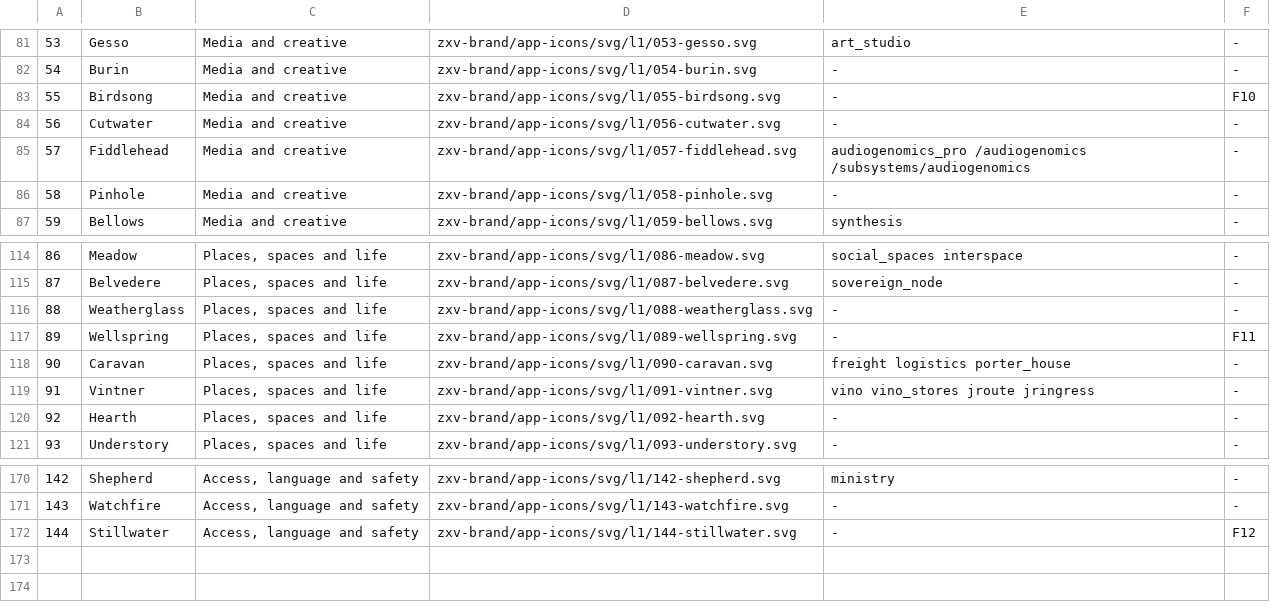
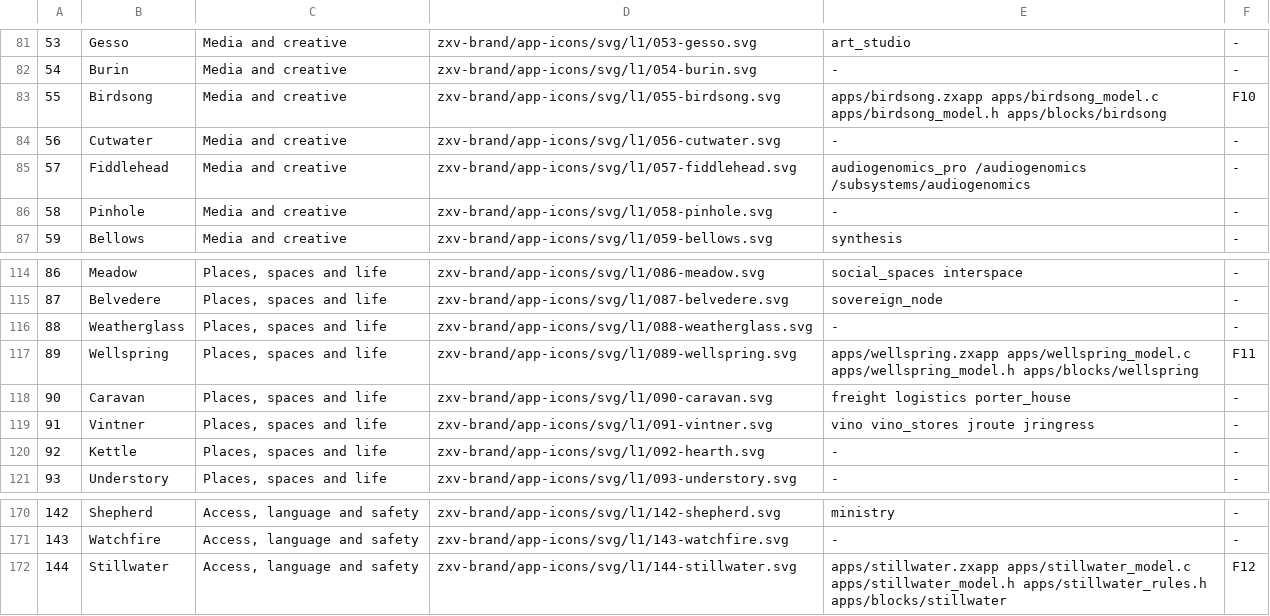
Before and after one commit to sykomiked/ZEDEC-XERO-VULPINE-V1.0.0, a TSV file: kernel/src/alexandria/MATRIX.tsv, drawn as a sheet; only a part is shown, gaps mark what is left out.

```diff
--- a/kernel/src/alexandria/MATRIX.tsv
+++ b/kernel/src/alexandria/MATRIX.tsv
@@ -82,3 +82,3 @@
 54	Burin	Media and creative	zxv-brand/app-icons/svg/l1/054-burin.svg	-	-
-55	Birdsong	Media and creative	zxv-brand/app-icons/svg/l1/055-birdsong.svg	-	F10
+55	Birdsong	Media and creative	zxv-brand/app-icons/svg/l1/055-birdsong.svg	apps/birdsong.zxapp apps/birdsong_model.c apps/birdsong_model.h apps/blocks/birdsong	F10
 56	Cutwater	Media and creative	zxv-brand/app-icons/svg/l1/056-cutwater.svg	-	-
@@ -116,6 +116,6 @@
 88	Weatherglass	Places, spaces and life	zxv-brand/app-icons/svg/l1/088-weatherglass.svg	-	-
-89	Wellspring	Places, spaces and life	zxv-brand/app-icons/svg/l1/089-wellspring.svg	-	F11
+89	Wellspring	Places, spaces and life	zxv-brand/app-icons/svg/l1/089-wellspring.svg	apps/wellspring.zxapp apps/wellspring_model.c apps/wellspring_model.h apps/blocks/wellspring	F11
 90	Caravan	Places, spaces and life	zxv-brand/app-icons/svg/l1/090-caravan.svg	freight logistics porter_house	-
 91	Vintner	Places, spaces and life	zxv-brand/app-icons/svg/l1/091-vintner.svg	vino vino_stores jroute jringress	-
-92	Hearth	Places, spaces and life	zxv-brand/app-icons/svg/l1/092-hearth.svg	-	-
+92	Kettle	Places, spaces and life	zxv-brand/app-icons/svg/l1/092-hearth.svg	-	-
 93	Understory	Places, spaces and life	zxv-brand/app-icons/svg/l1/093-understory.svg	-	-
@@ -171,2 +171,2 @@
 143	Watchfire	Access, language and safety	zxv-brand/app-icons/svg/l1/143-watchfire.svg	-	-
-144	Stillwater	Access, language and safety	zxv-brand/app-icons/svg/l1/144-stillwater.svg	-	F12
+144	Stillwater	Access, language and safety	zxv-brand/app-icons/svg/l1/144-stillwater.svg	apps/stillwater.zxapp apps/stillwater_model.c apps/stillwater_model.h apps/stillwater_rules.h apps/blocks/stillwater	F12
```
Also changed, not shown: 1 other file.
